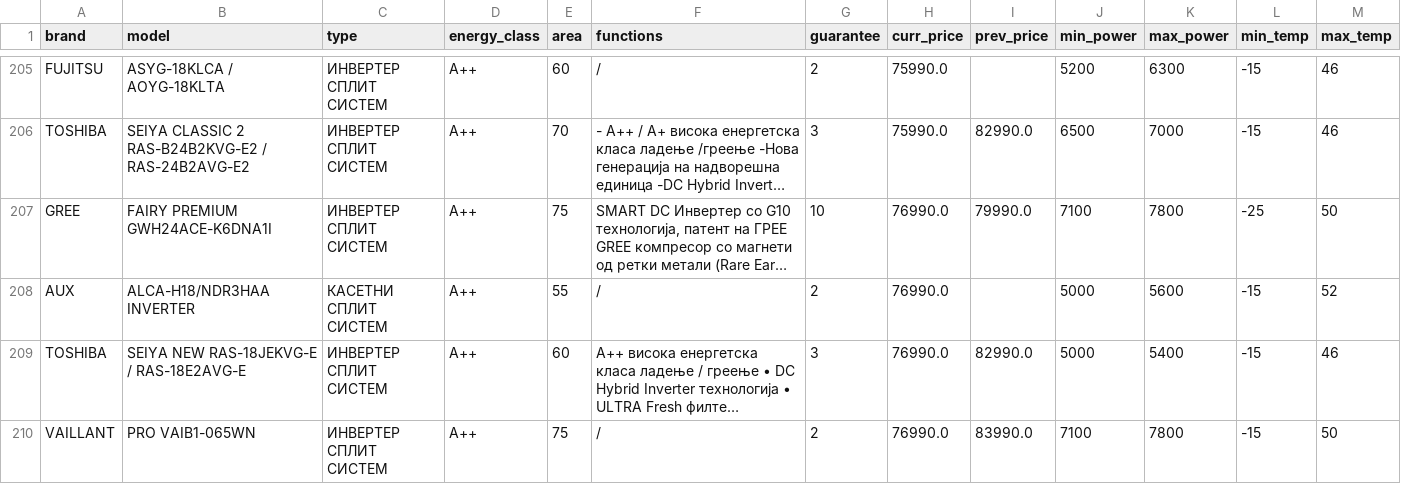
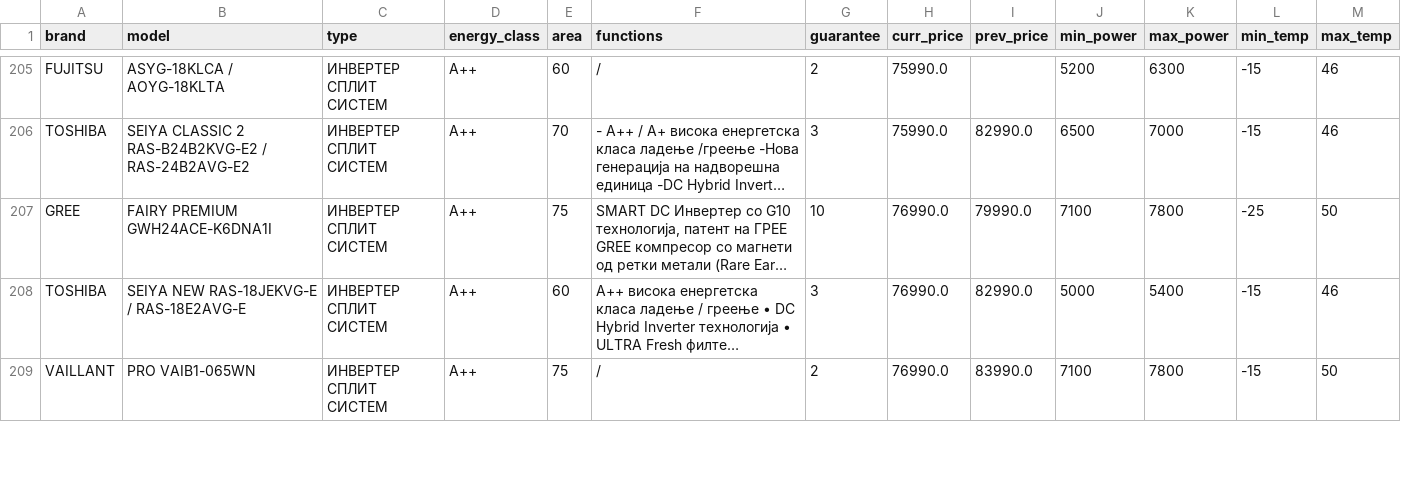
Before and after one commit to peshevskidimitar/i2ds-25-26, a CSV file: data/02/clean_data.csv, drawn as a sheet; only a part is shown, gaps mark what is left out; long unchanged cells end in …; removed rows and columns are numbered as before the commit, all else as after; the diff covers the shown part only; the diff names each change by its address in the sheet, - before the commit and + after, or states it on an @@ line.

```diff
--- a/data/02/clean_data.csv
+++ b/data/02/clean_data.csv
-row 208: AUX | ALCA-H18/NDR3HAA INVERTER | КАСЕТНИ СПЛИТ СИСТЕМ | A++ | 55 | / | 2 | 76990.0 |  | 5000 | 5600 | -15 | 52
```
Also changed, not shown: 1 added row elsewhere in this file, data/02/raw_data.csv, 48 other files.
